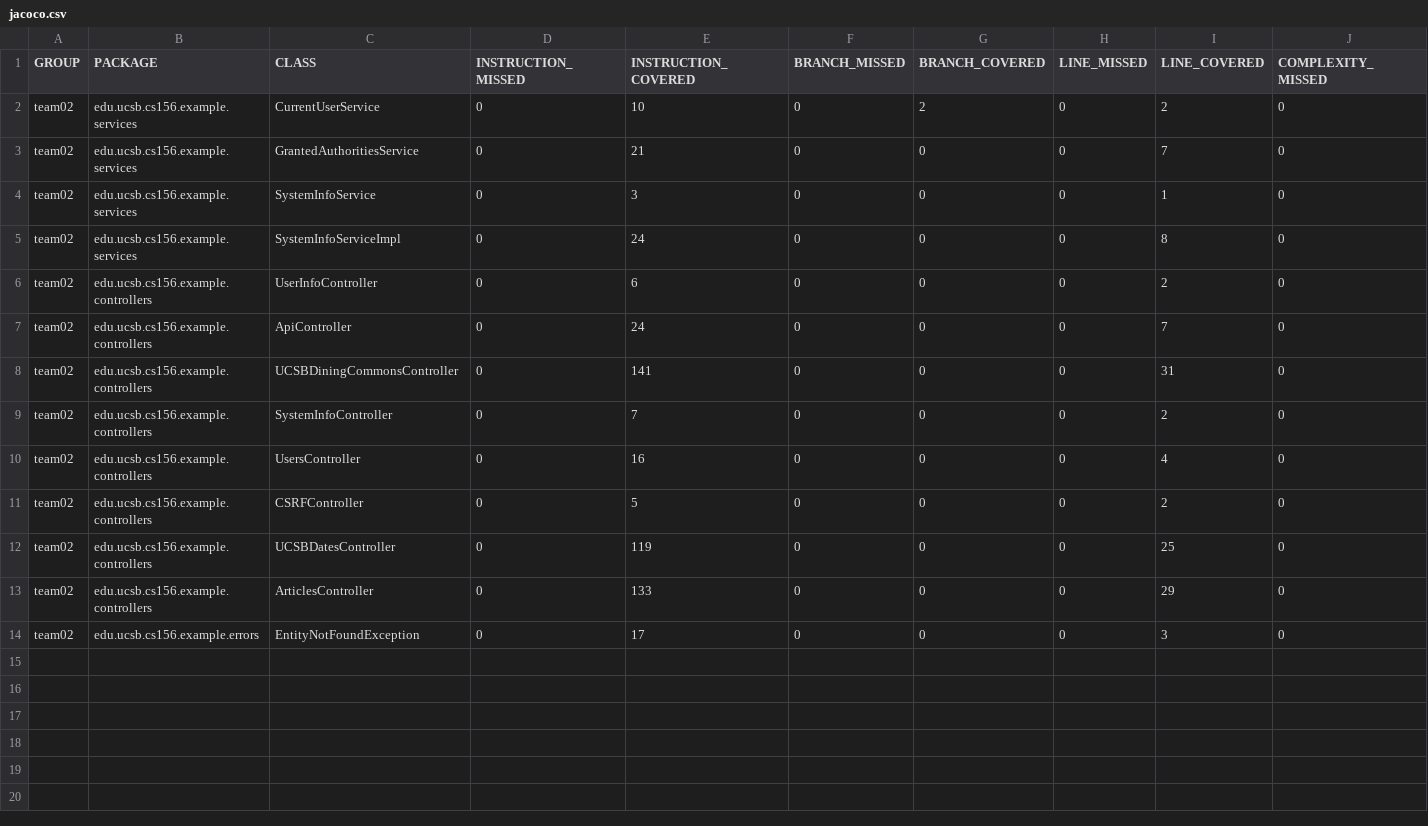
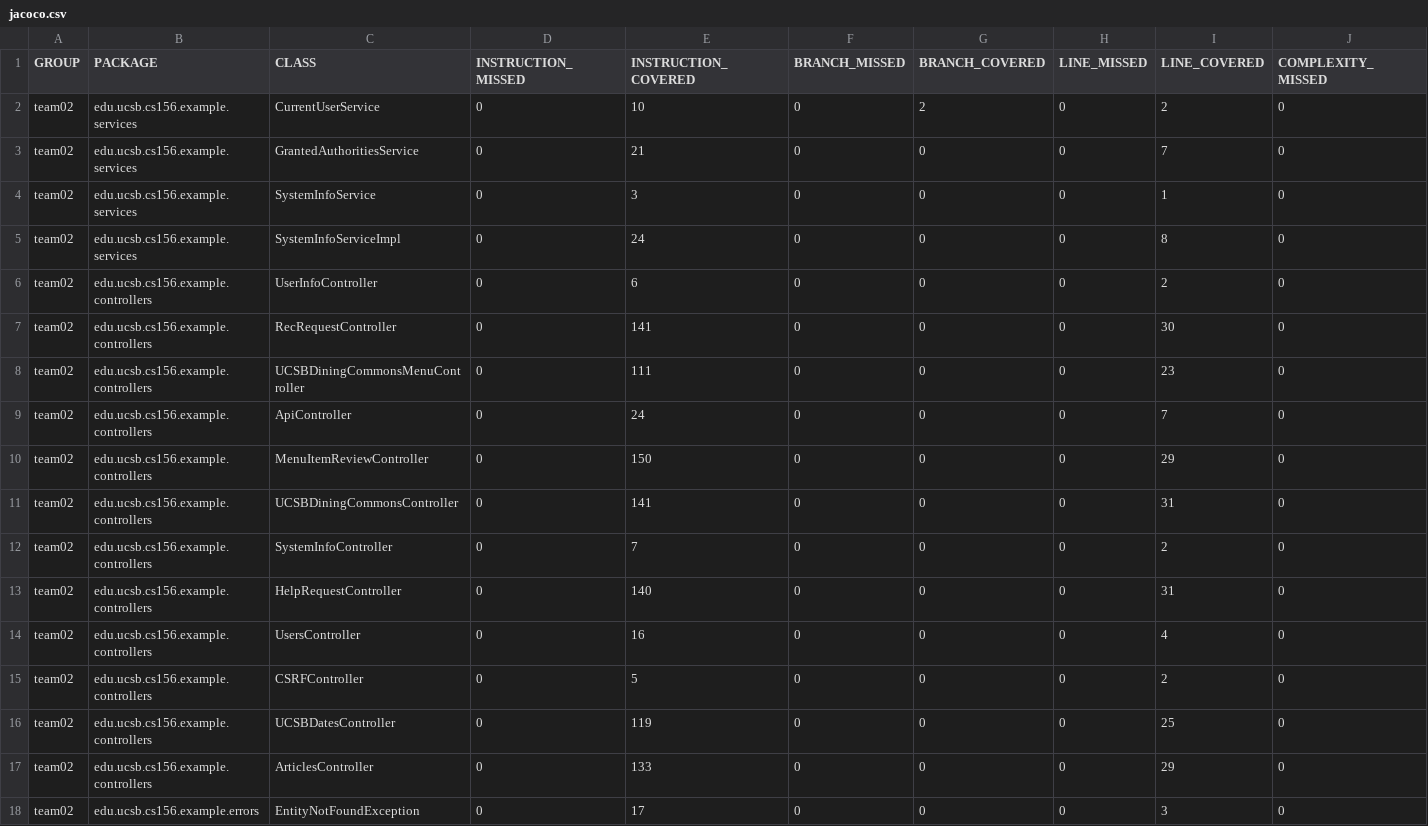
Before and after one commit to ucsb-cs156-m23/team02-m23-10am-3, a CSV file: prs/42/jacoco/jacoco.csv, drawn as a sheet; only a part is shown; rows hold the shown columns only; the diff names each change by its address in the sheet, - before the commit and + after, or states it on an @@ line.

Commit message:
Deploying to gh-pages from @ ucsb-cs156-m23/team02-m23-10am-3@f3dea7d60510ac837933c6fc50a1a75faa7e5328 🚀

```diff
--- a/prs/42/jacoco/jacoco.csv
+++ b/prs/42/jacoco/jacoco.csv
+row 7: team02 | edu.ucsb.cs156.example.controllers | RecRequestController | 0 | 141 | 0 | 0 | 0 | 30 | 0
+row 8: team02 | edu.ucsb.cs156.example.controllers | UCSBDiningCommonsMenuController | 0 | 111 | 0 | 0 | 0 | 23 | 0
+row 10: team02 | edu.ucsb.cs156.example.controllers | MenuItemReviewController | 0 | 150 | 0 | 0 | 0 | 29 | 0
+row 13: team02 | edu.ucsb.cs156.example.controllers | HelpRequestController | 0 | 140 | 0 | 0 | 0 | 31 | 0
```
Also changed, not shown: 14 other files.
